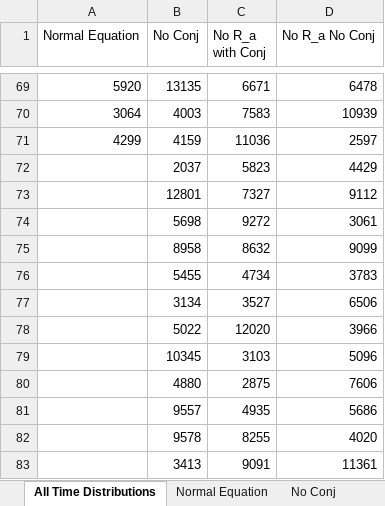
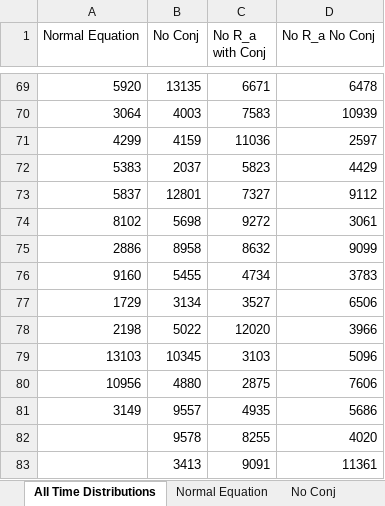
Before and after one commit to Frood-for-Thought/Bac_Evol_SSA, an Excel workbook: Experiment 1 - Testing Fixation Time/Time_for_Bac_Fix_Pos50_Start.xlsx, sheet All Time Distributions, drawn as a sheet; only a part is shown, gaps mark what is left out; values as stored, in another font and other column widths than the file's, no borders; the diff names each change by its address in the sheet, - before the commit and + after, or states it on an @@ line.

Commit message:
adding more normal equation data points

```diff
--- a/Experiment 1 - Testing Fixation Time/Time_for_Bac_Fix_Pos50_Start.xlsx (sheet All Time Distributions)
+++ b/Experiment 1 - Testing Fixation Time/Time_for_Bac_Fix_Pos50_Start.xlsx (sheet All Time Distributions)
-A72 (Normal Equation): (empty)
+A72 (Normal Equation): 5383
-A73 (Normal Equation): (empty)
+A73 (Normal Equation): 5837
-A74 (Normal Equation): (empty)
+A74 (Normal Equation): 8102
-A75 (Normal Equation): (empty)
+A75 (Normal Equation): 2886
-A76 (Normal Equation): (empty)
+A76 (Normal Equation): 9160
-A77 (Normal Equation): (empty)
+A77 (Normal Equation): 1729
-A78 (Normal Equation): (empty)
+A78 (Normal Equation): 2198
-A79 (Normal Equation): (empty)
+A79 (Normal Equation): 13103
-A80 (Normal Equation): (empty)
+A80 (Normal Equation): 10956
-A81 (Normal Equation): (empty)
+A81 (Normal Equation): 3149
```
Also changed, not shown: sheet Normal Equation, 2 other files.
